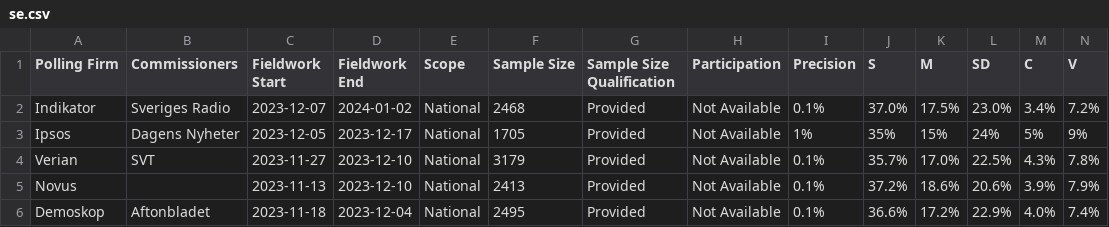
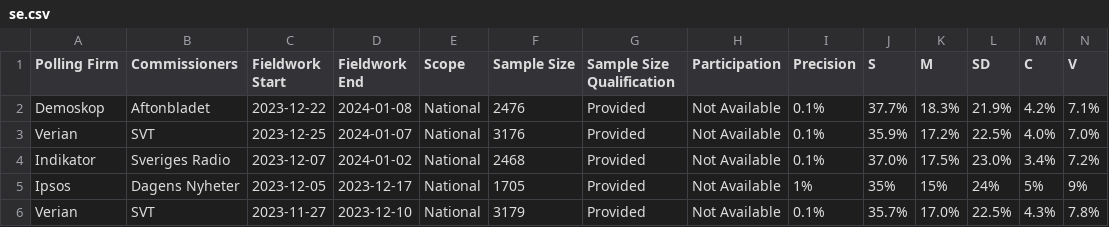
Before and after one commit to michalskop/europeelects, a CSV file: v2/data/se.csv, drawn as a sheet; only a part is shown; the shorter side is filled out with more unchanged rows; rows hold the shown columns only; the diff names each change by its address in the sheet, - before the commit and + after, or states it on an @@ line.

```diff
--- a/v2/data/se.csv
+++ b/v2/data/se.csv
+row 2: Demoskop | Aftonbladet | 2023-12-22 | 2024-01-08 | National | 2476 | Provided | Not Available | 0.1% | 37.7% | 18.3% | 21.9% | 4.2% | 7.1%
+row 3: Verian | SVT | 2023-12-25 | 2024-01-07 | National | 3176 | Provided | Not Available | 0.1% | 35.9% | 17.2% | 22.5% | 4.0% | 7.0%
```
Also changed, not shown: v2/data/dk.csv, v2/data/gr.csv, 4 other files.
